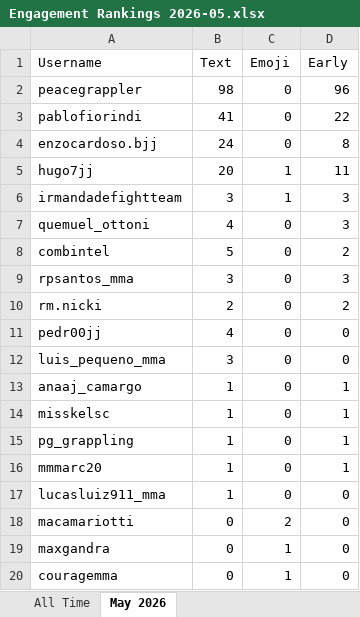
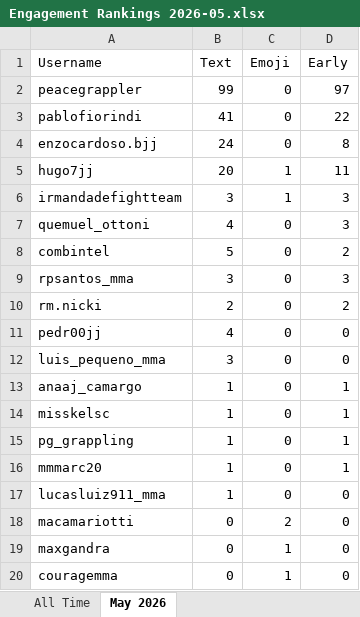
Before and after one commit to paxlucta/peace-grappler, an Excel workbook: Engagement Rankings 2026-05.xlsx, sheet May 2026, drawn as a sheet; values as stored, in another font and other column widths than the file's, no borders; the diff names each change by its address in the sheet, - before the commit and + after, or states it on an @@ line.

```diff
--- a/Engagement Rankings 2026-05.xlsx (sheet May 2026)
+++ b/Engagement Rankings 2026-05.xlsx (sheet May 2026)
-B2 (Text): 98
+B2 (Text): 99
-D2 (Early): 96
+D2 (Early): 97
```
Also changed, not shown: sheet All Time, Engagement Rankings.xlsx, 6 other files.
